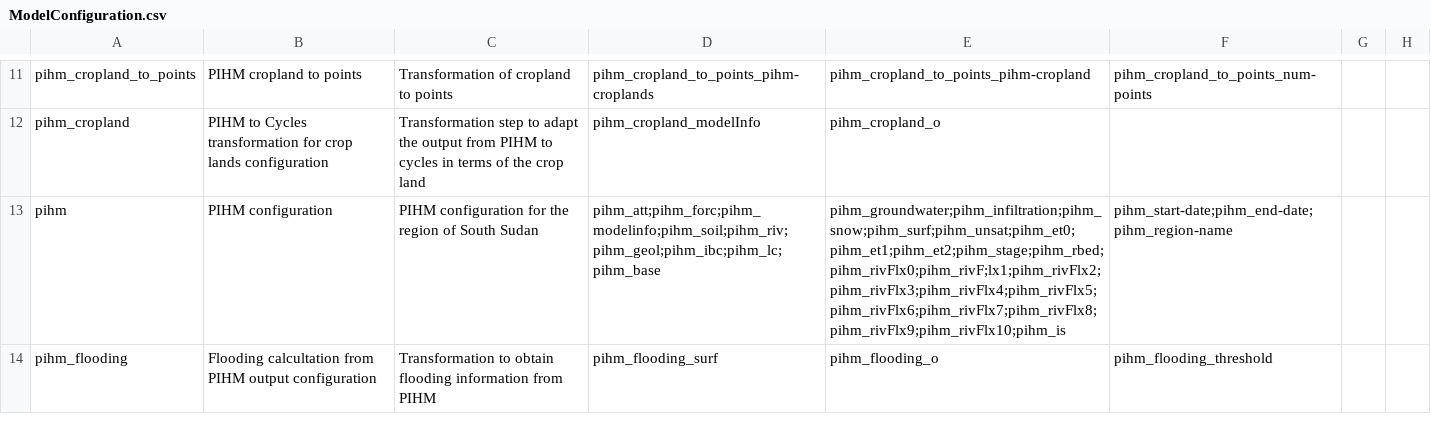
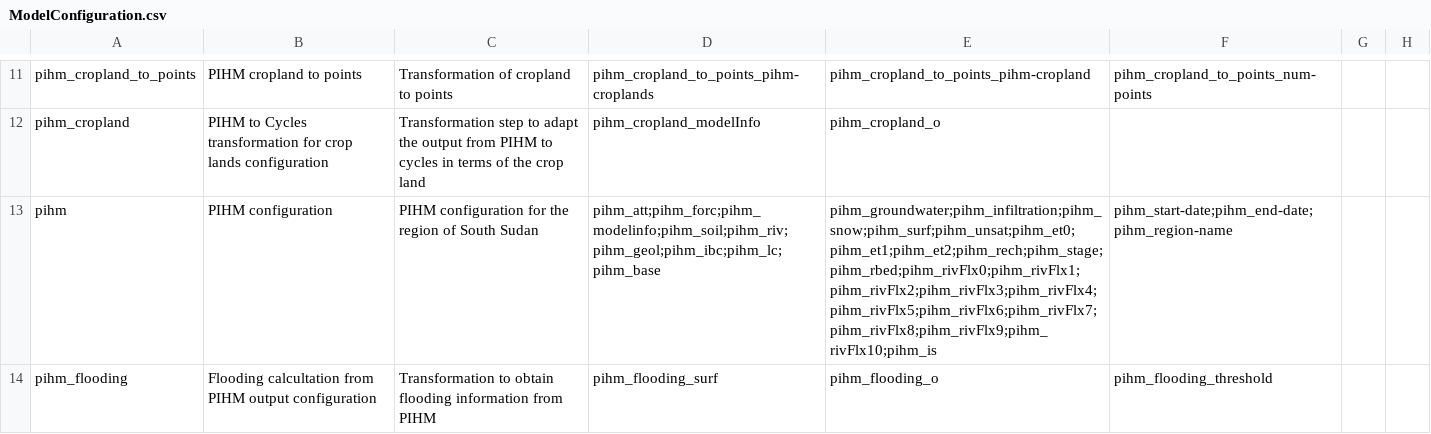
Before and after one commit to mintproject/Mint-ModelCatalog-Ontology, a CSV file: modelCatalog/instances/ModelConfiguration.csv, drawn as a sheet; only a part is shown, gaps mark what is left out; the diff covers the shown part only; the diff names each change by its address in the sheet, - before the commit and + after, or states it on an @@ line.

```diff
--- a/modelCatalog/instances/ModelConfiguration.csv
+++ b/modelCatalog/instances/ModelConfiguration.csv
-E13: pihm_groundwater;pihm_infiltration;pihm_snow;pihm_surf;pihm_unsat;pihm_et0;pihm_et1;pihm_et2;pihm_stage;pihm_rbed;pihm_rivFlx0;pihm_rivF;lx1;pihm_rivFlx2;pihm_rivFlx3;pihm_rivFlx4;pihm_rivFlx5;pihm_rivFlx6;pihm_rivFlx7;pihm_rivFlx8;pihm_rivFlx9;pihm_rivFlx10;pihm_is
+E13: pihm_groundwater;pihm_infiltration;pihm_snow;pihm_surf;pihm_unsat;pihm_et0;pihm_et1;pihm_et2;pihm_rech;pihm_stage;pihm_rbed;pihm_rivFlx0;pihm_rivFlx1;pihm_rivFlx2;pihm_rivFlx3;pihm_rivFlx4;pihm_rivFlx5;pihm_rivFlx6;pihm_rivFlx7;pihm_rivFlx8;pihm_rivFlx9;pihm_rivFlx10;pihm_is
```
Also changed, not shown: 1 added row and 2 edited cells elsewhere in this file, modelCatalog/instances/DatasetSpecification.csv, modelCatalog/instances/Parameter.csv, 3 other files.
